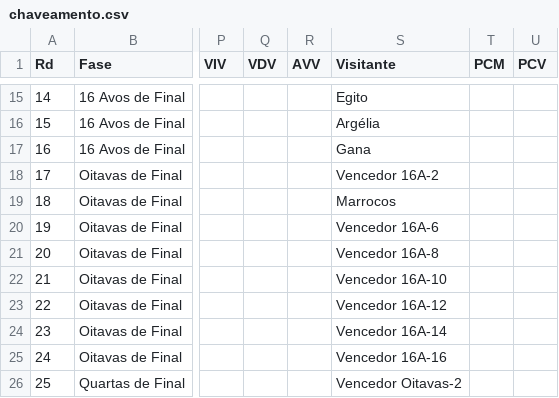
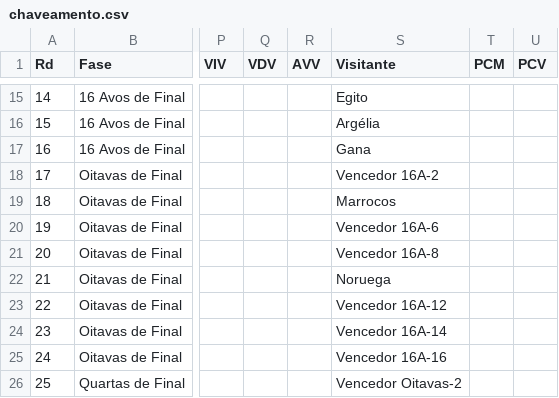
Before and after one commit to rnanalista-max/Feriados, a CSV file: chaveamento.csv, drawn as a sheet; only a part is shown, gaps mark what is left out; the diff names each change by its address in the sheet, - before the commit and + after, or states it on an @@ line.

Commit message:
Atualização do CSV de Classificação de Grupos

```diff
--- a/chaveamento.csv
+++ b/chaveamento.csv
-S22 (Visitante): Vencedor 16A-10
+S22 (Visitante): Noruega
```
